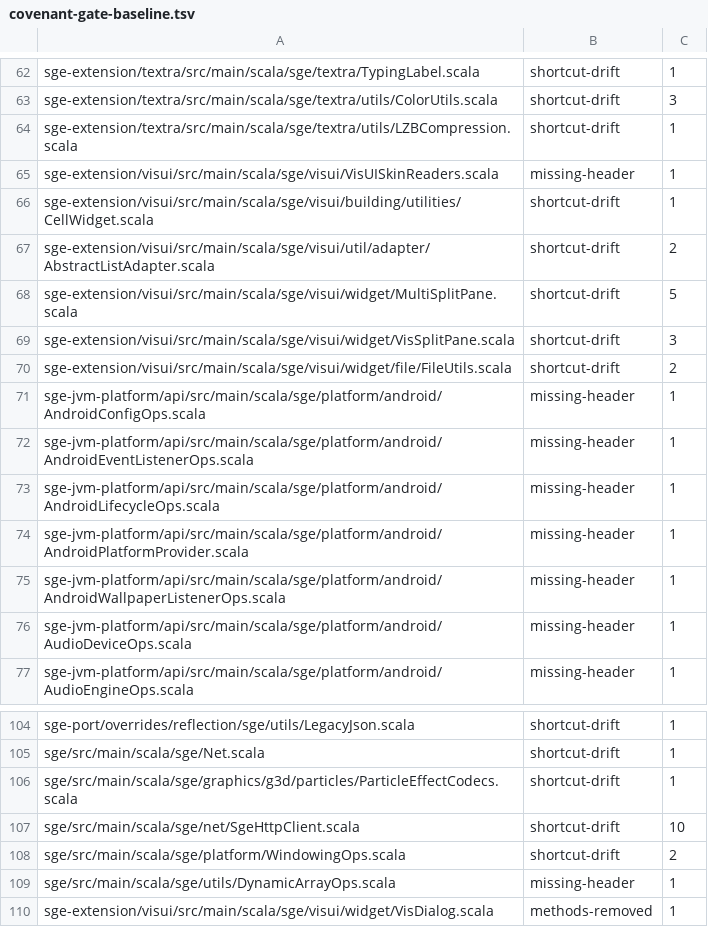
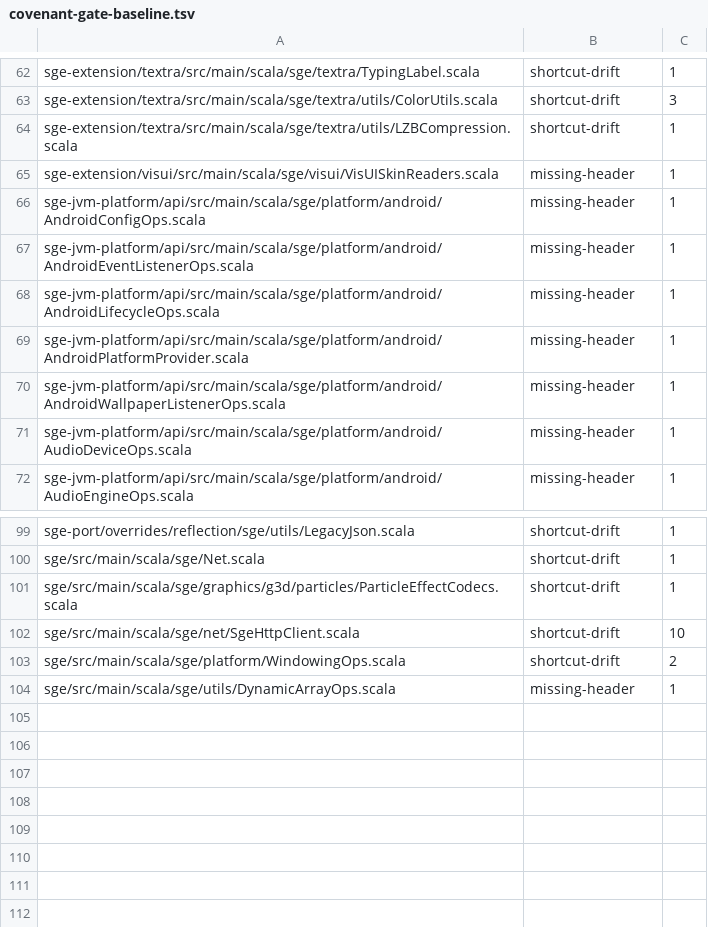
Before and after one commit to kubuszok/sge, a TSV file: .rescale/data/covenant-gate-baseline.tsv, drawn as a sheet; only a part is shown, gaps mark what is left out; the diff names each change by its address in the sheet, - before the commit and + after, or states it on an @@ line.

```diff
--- a/.rescale/data/covenant-gate-baseline.tsv
+++ b/.rescale/data/covenant-gate-baseline.tsv
-row 66: sge-extension/visui/src/main/scala/sge/visui/building/utilities/CellWidget.scala | shortcut-drift | 1
-row 67: sge-extension/visui/src/main/scala/sge/visui/util/adapter/AbstractListAdapter.scala | shortcut-drift | 2
-row 68: sge-extension/visui/src/main/scala/sge/visui/widget/MultiSplitPane.scala | shortcut-drift | 5
-row 69: sge-extension/visui/src/main/scala/sge/visui/widget/VisSplitPane.scala | shortcut-drift | 3
-row 70: sge-extension/visui/src/main/scala/sge/visui/widget/file/FileUtils.scala | shortcut-drift | 2
-row 110: sge-extension/visui/src/main/scala/sge/visui/widget/VisDialog.scala | methods-removed | 1
```
Also changed, not shown: .rescale/data/skip-policy.tsv.
